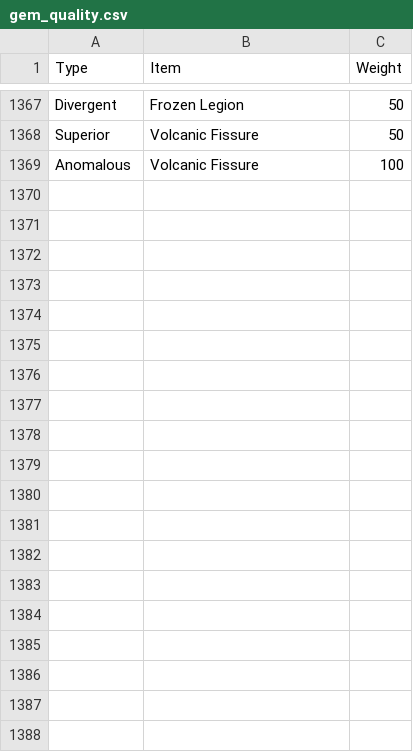
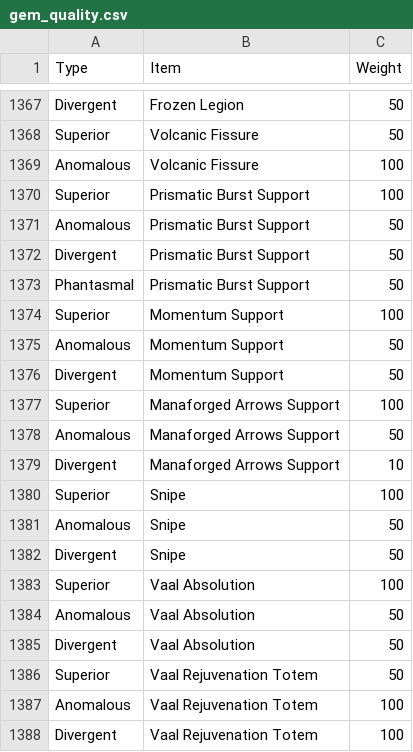
Before and after one commit to arpheno/poe, a CSV file: poe/valuation/gems/gem_quality.csv, drawn as a sheet; only a part is shown, gaps mark what is left out; the diff covers the shown part only; the diff names each change by its address in the sheet, - before the commit and + after, or states it on an @@ line.

```diff
--- a/poe/valuation/gems/gem_quality.csv
+++ b/poe/valuation/gems/gem_quality.csv
+row 1370: Superior | Prismatic Burst Support | 100
+row 1371: Anomalous | Prismatic Burst Support | 50
+row 1372: Divergent | Prismatic Burst Support | 50
+row 1373: Phantasmal | Prismatic Burst Support | 50
+row 1374: Superior | Momentum Support | 100
+row 1375: Anomalous | Momentum Support | 50
+row 1376: Divergent | Momentum Support | 50
+row 1377: Superior | Manaforged Arrows Support | 100
+row 1378: Anomalous | Manaforged Arrows Support | 50
+row 1379: Divergent | Manaforged Arrows Support | 10
+row 1380: Superior | Snipe | 100
+row 1381: Anomalous | Snipe | 50
+row 1382: Divergent | Snipe | 50
+row 1383: Superior | Vaal Absolution | 100
+row 1384: Anomalous | Vaal Absolution | 50
+row 1385: Divergent | Vaal Absolution | 50
+row 1386: Superior | Vaal Rejuvenation Totem | 50
+row 1387: Anomalous | Vaal Rejuvenation Totem | 100
+row 1388: Divergent | Vaal Rejuvenation Totem | 100
```
Also changed, not shown: 24 added rows elsewhere in this file, 49 other files.
